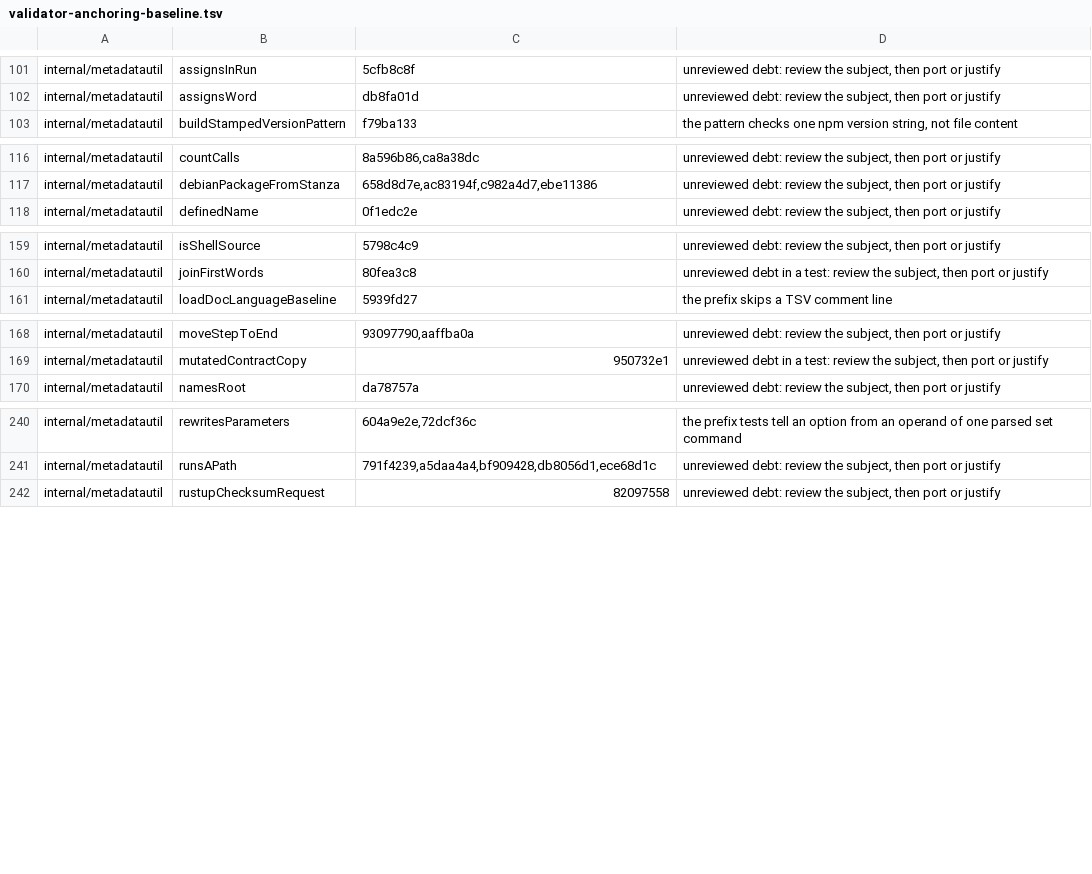
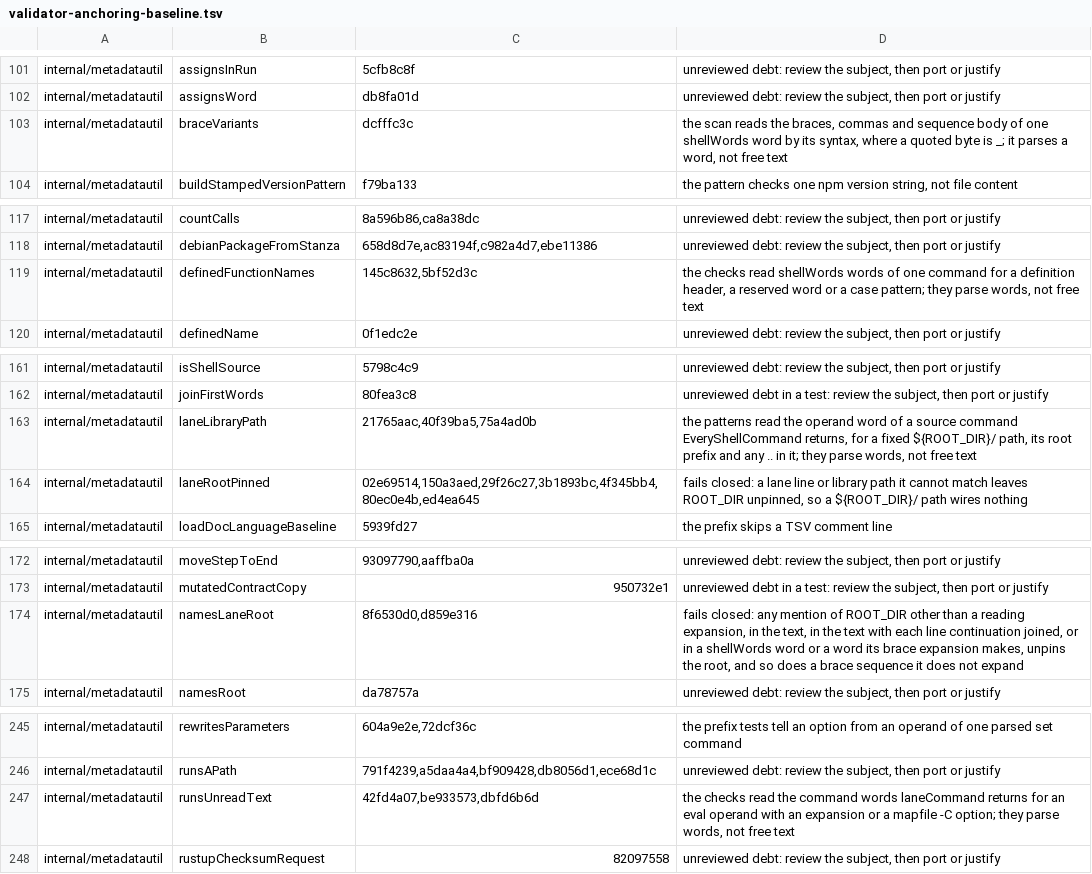
Before and after one commit to omkhar/workcell, a TSV file: policy/validator-anchoring-baseline.tsv, drawn as a sheet; only a part is shown, gaps mark what is left out; the diff covers the shown part only; the diff names each change by its address in the sheet, - before the commit and + after, or states it on an @@ line.

```diff
--- a/policy/validator-anchoring-baseline.tsv
+++ b/policy/validator-anchoring-baseline.tsv
+row 103: internal/metadatautil | braceVariants | dcfffc3c | the scan reads the braces, commas and sequence body of one shellWords word by its syntax, where a quoted byte is _; it parses a word, not free text
+row 119: internal/metadatautil | definedFunctionNames | 145c8632,5bf52d3c | the checks read shellWords words of one command for a definition header, a reserved word or a case pattern; they parse words, not free text
+row 163: internal/metadatautil | laneLibraryPath | 21765aac,40f39ba5,75a4ad0b | the patterns read the operand word of a source command EveryShellCommand returns, for a fixed ${ROOT_DIR}/ path, its root prefix and any .. in it; they parse words, not free text
+row 164: internal/metadatautil | laneRootPinned | 02e69514,150a3aed,29f26c27,3b1893bc,4f345bb4,80ec0e4b,ed4ea645 | fails closed: a lane line or library path it cannot match leaves ROOT_DIR unpinned, so a ${ROOT_DIR}/ path wires nothing
+row 174: internal/metadatautil | namesLaneRoot | 8f6530d0,d859e316 | fails closed: any mention of ROOT_DIR other than a reading expansion, in the text, in the text with each line continuation joined, or in a shellWords word or a word its brace expansion makes, unpins the root, and so does a brace sequence it does not expand
+row 247: internal/metadatautil | runsUnreadText | 42fd4a07,be933573,dbfd6b6d | the checks read the command words laneCommand returns for an eval operand with an expansion or a mapfile -C option; they parse words, not free text
```
Also changed, not shown: 1 added row and 4 edited cells elsewhere in this file, 6 other files.
